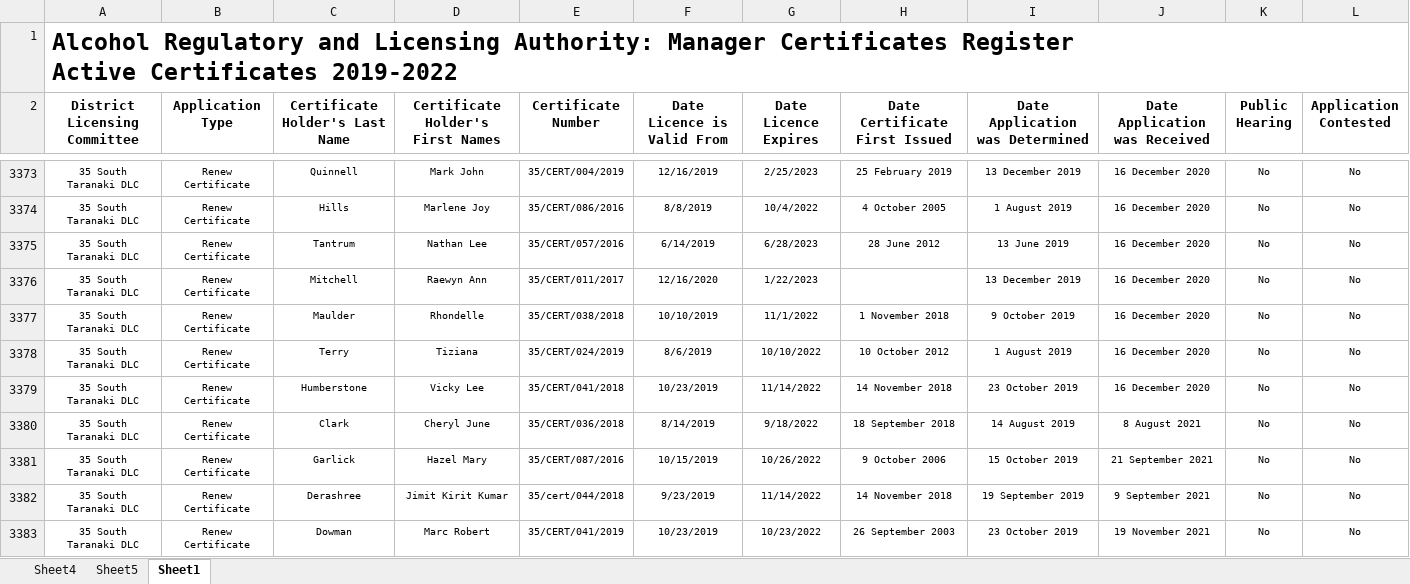
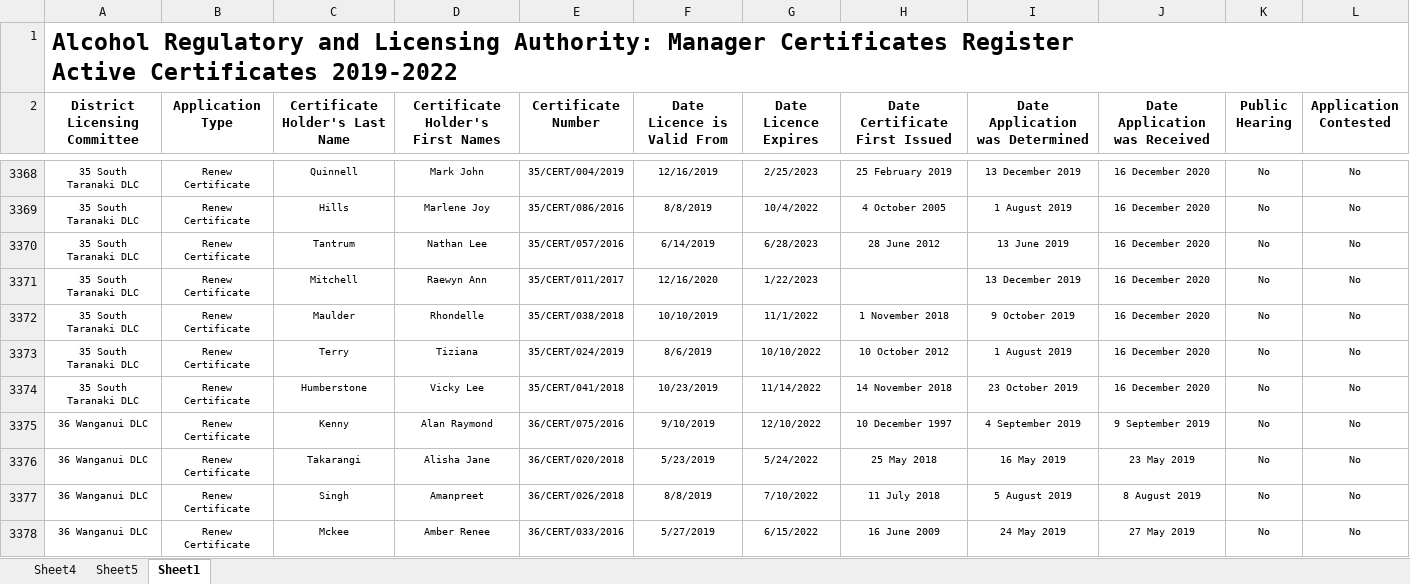
Before and after one commit to NJK-NMIT/DM-Digger---1, an Excel workbook: Old-Certificates.xlsx, sheet Sheet1, drawn as a sheet; only a part is shown, gaps mark what is left out; the shorter side is filled out with more unchanged rows; values as stored, in another font and other column widths than the file's, no borders; the diff covers the shown part only; the diff names each change by its address in the sheet, - before the commit and + after, or states it on an @@ line.

Commit message:
Just cleaning up old/new certificates

```diff
--- a/Old-Certificates.xlsx (sheet Sheet1)
+++ b/Old-Certificates.xlsx (sheet Sheet1)
-row 3380: 35 South Taranaki DLC | Renew Certificate | Clark | Cheryl June | 35/CERT/036/2018 | 8/14/2019 | 9/18/2022 | 18 September 2018 | 14 August 2019 | 8 August 2021 | No | No
-row 3381: 35 South Taranaki DLC | Renew Certificate | Garlick | Hazel Mary | 35/CERT/087/2016 | 10/15/2019 | 10/26/2022 | 9 October 2006 | 15 October 2019 | 21 September 2021 | No | No
-row 3382: 35 South Taranaki DLC | Renew Certificate | Derashree | Jimit Kirit Kumar | 35/cert/044/2018 | 9/23/2019 | 11/14/2022 | 14 November 2018 | 19 September 2019 | 9 September 2021 | No | No
-row 3383: 35 South Taranaki DLC | Renew Certificate | Dowman | Marc Robert | 35/CERT/041/2019 | 10/23/2019 | 10/23/2022 | 26 September 2003 | 23 October 2019 | 19 November 2021 | No | No
```
Also changed, not shown: 31 removed rows elsewhere in this sheet, 1 other file.
